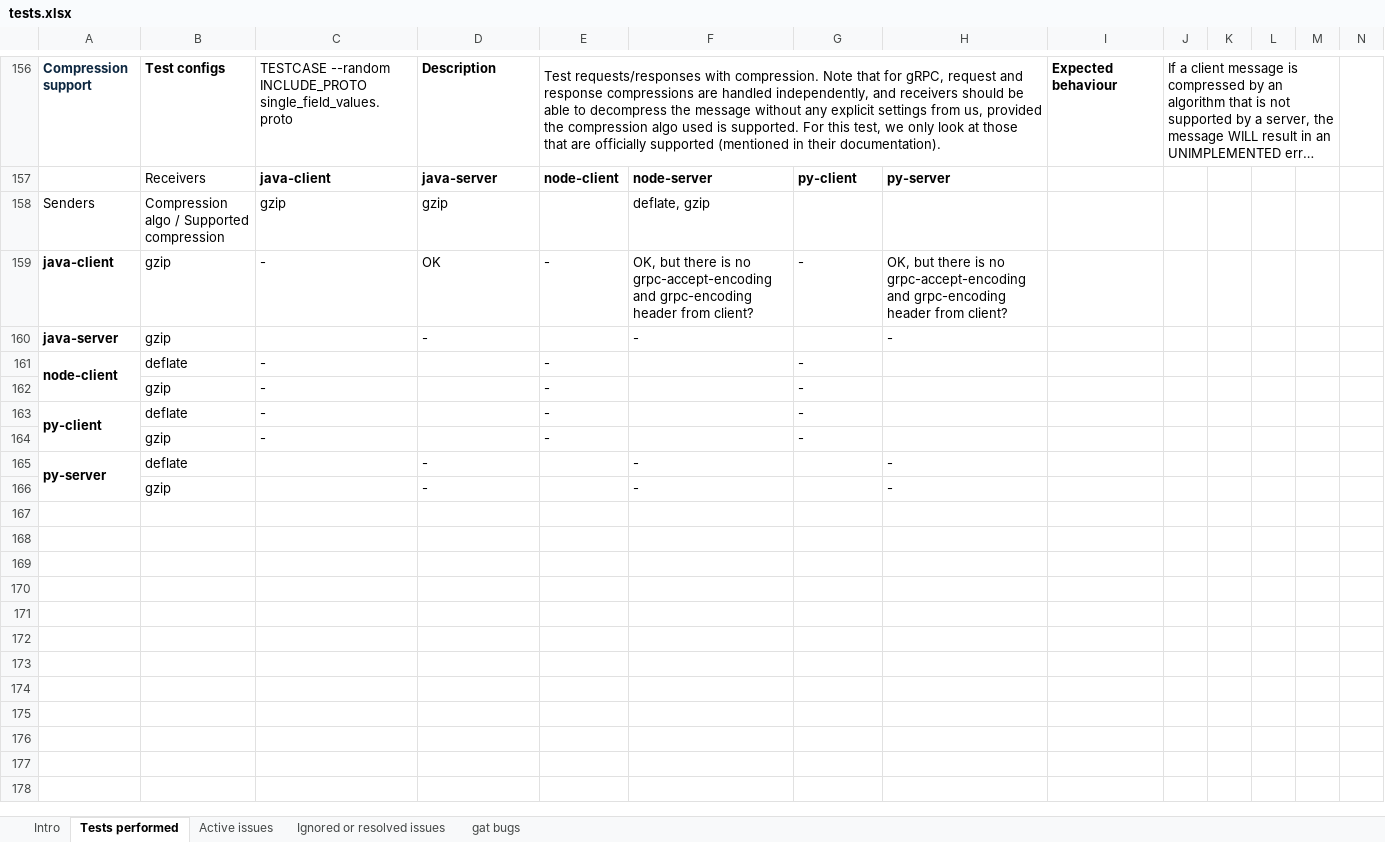
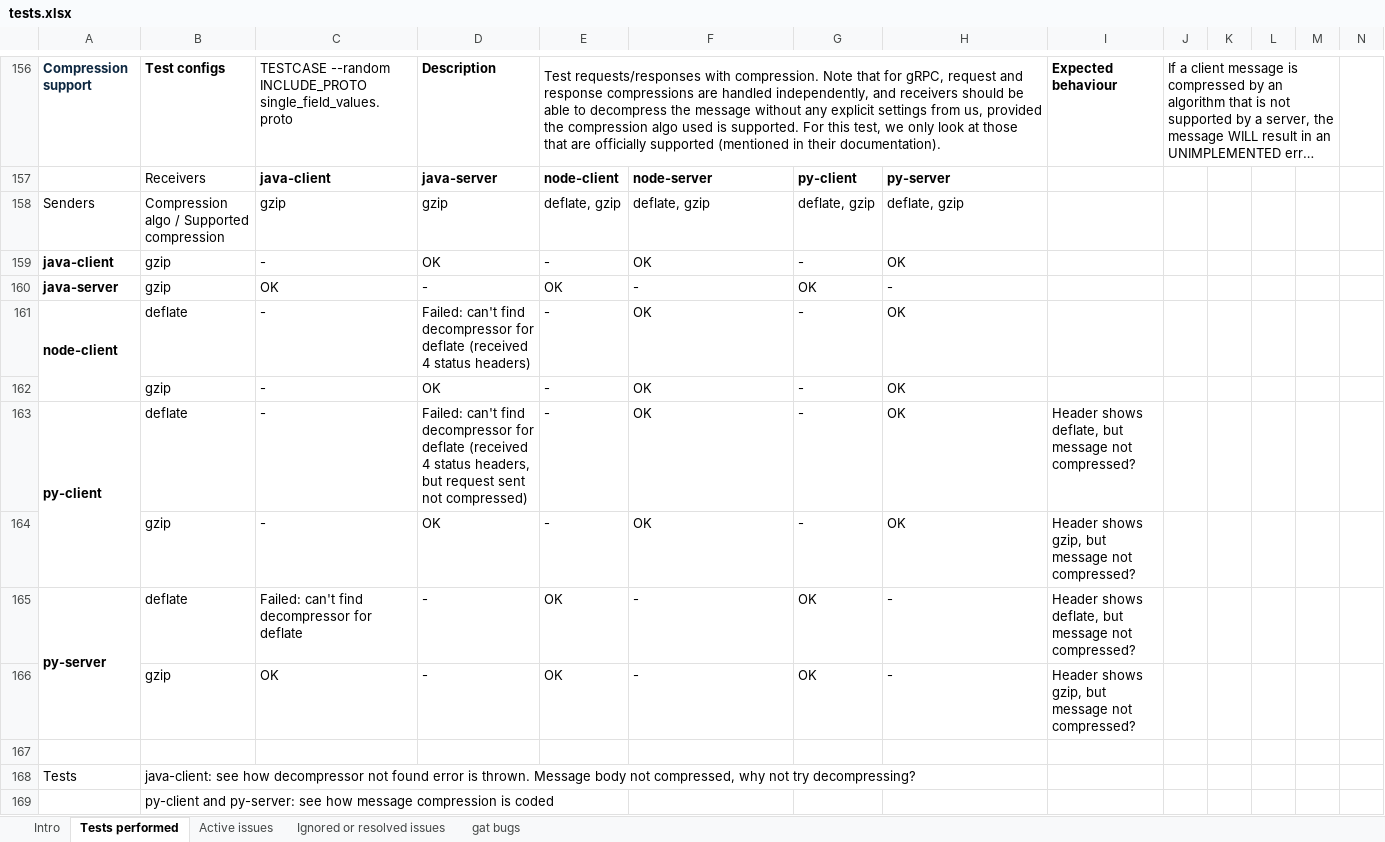
Before and after one commit to ExplodingKetchup/grpc-auto-test, an Excel workbook: tests.xlsx, sheet Tests performed, drawn as a sheet; only a part is shown, gaps mark what is left out; long unchanged cells end in …; values as stored, in another font and other column widths than the file's, no borders; removed rows and columns are numbered as before the commit, all else as after; rows hold the shown columns only; the diff names each change by its address in the sheet, - before the commit and + after, or states it on an @@ line.

Commit message:
Fix bugs of compression

```diff
--- a/tests.xlsx (sheet Tests performed)
+++ b/tests.xlsx (sheet Tests performed)
-E158: (empty)
+E158: deflate, gzip
-G158: (empty)
+G158: deflate, gzip
-H158: (empty)
+H158: deflate, gzip
-F159: OK, but there is no grpc-accept-encoding and grpc-encoding header from client?
+F159: OK
-H159: OK, but there is no grpc-accept-encoding and grpc-encoding header from client?
+H159: OK
-C160: (empty)
+C160: OK
-E160: (empty)
+E160: OK
-G160: (empty)
+G160: OK
-D161: (empty)
+D161: Failed: can't find decompressor for deflate (received 4 status headers)
-F161:F164: (empty)
+F161:F164: OK
-H161:H164: (empty)
+H161:H164: OK
-D162: (empty)
+D162: OK
-D163: (empty)
+D163: Failed: can't find decompressor for deflate (received 4 status headers, but request sent not compressed)
-I163: (empty)
+I163: Header shows deflate, but message not compressed?
-D164: (empty)
+D164: OK
-I164: (empty)
+I164: Header shows gzip, but message not compressed?
-A165:A166 merged
+A165:A166 merged
-C165: (empty)
+C165: Failed: can't find decompressor for deflate
-E165: (empty)
+E165: OK
-G165: (empty)
+G165: OK
-I165: (empty)
+I165: Header shows deflate, but message not compressed?
+row 166:  | gzip | OK | - | OK | - | OK | - | Header shows gzip, but message not compressed?
-row 167:  | gzip |  | - |  | - |  | -
+row 167: (empty)
+row 168: Tests | java-client: see how decompressor not found error is thrown. Message body not compressed, why not try decompressing?
+row 169:  | py-client and py-server: see how message compression is coded
```
Also changed, not shown: 9 other files.
